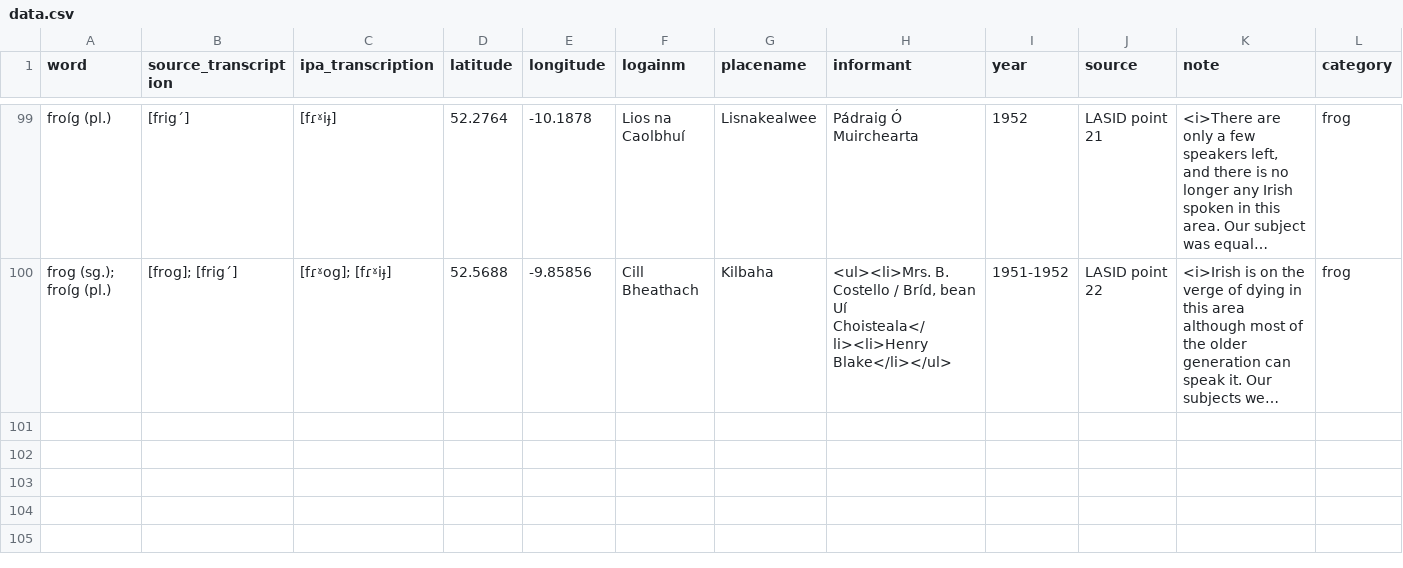
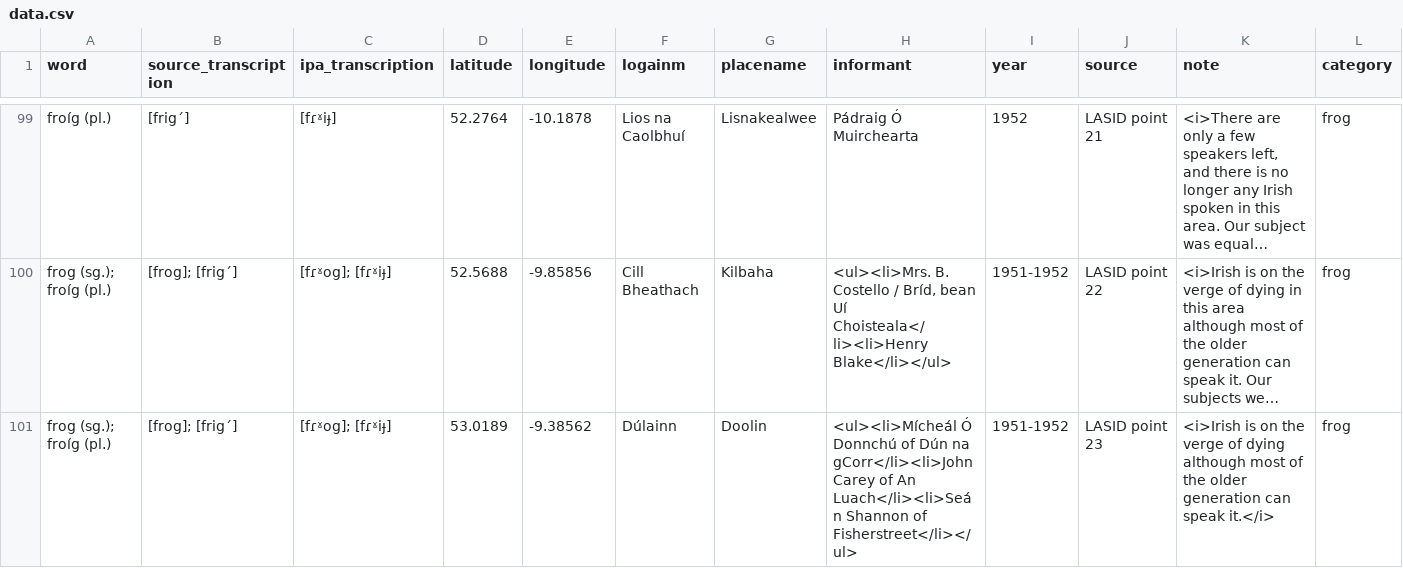
Before and after one commit to lochsh/mclaug, a CSV file: content/images/froganna/data.csv, drawn as a sheet; only a part is shown, gaps mark what is left out; long unchanged cells end in …; rows hold the shown columns only; the diff names each change by its address in the sheet, - before the commit and + after, or states it on an @@ line.

Commit message:
add point 23

```diff
--- a/content/images/froganna/data.csv
+++ b/content/images/froganna/data.csv
+row 101: frog (sg.); froíg (pl.) | [frog]; [frig´] | [fɾˠog]; [fɾˠiɟ] | 53.0189 | -9.38562 | Dúlainn | Doolin | <ul><li>Mícheál Ó Donnchú of Dún na gCorr</li><li>John Carey of An Luach</li><li>Seán Shannon of Fisherstreet</li></ul> | 1951-1952 | LASID point 23 | <i>Irish is on the verge of dying although most of the older generation can speak it.</i> | frog
```
